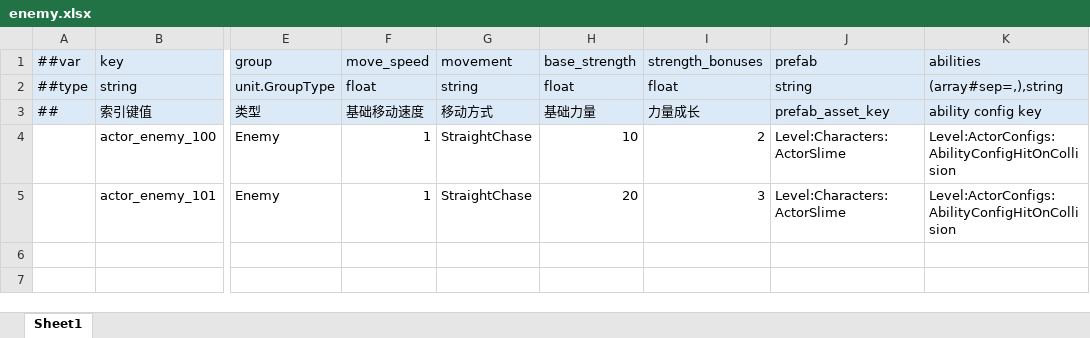
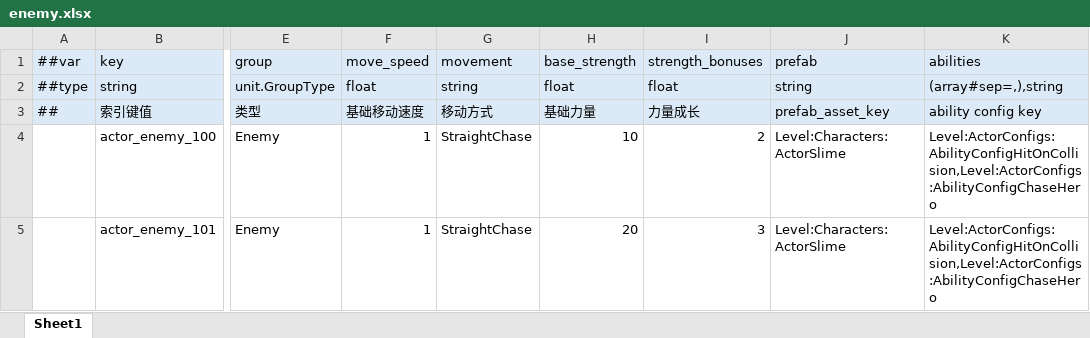
Before and after one commit to YiTongHu-SC/ModularSurvivor, an Excel workbook: GameConfigs/Datas/Characters/enemy.xlsx, sheet Sheet1, drawn as a sheet; only a part is shown, gaps mark what is left out; values as stored, in another font and other column widths than the file's, no borders; the diff names each change by its address in the sheet, - before the commit and + after, or states it on an @@ line.

Commit message:
Add AbilityConfigChaseHero and integrate with enemy characters; update asset catalog and manifest

```diff
--- a/GameConfigs/Datas/Characters/enemy.xlsx (sheet Sheet1)
+++ b/GameConfigs/Datas/Characters/enemy.xlsx (sheet Sheet1)
-K4:K5 (abilities): Level:ActorConfigs:AbilityConfigHitOnCollision
+K4:K5 (abilities): Level:ActorConfigs:AbilityConfigHitOnCollision,Level:ActorConfigs:AbilityConfigChaseHero
```
Also changed, not shown: 7 other files.
